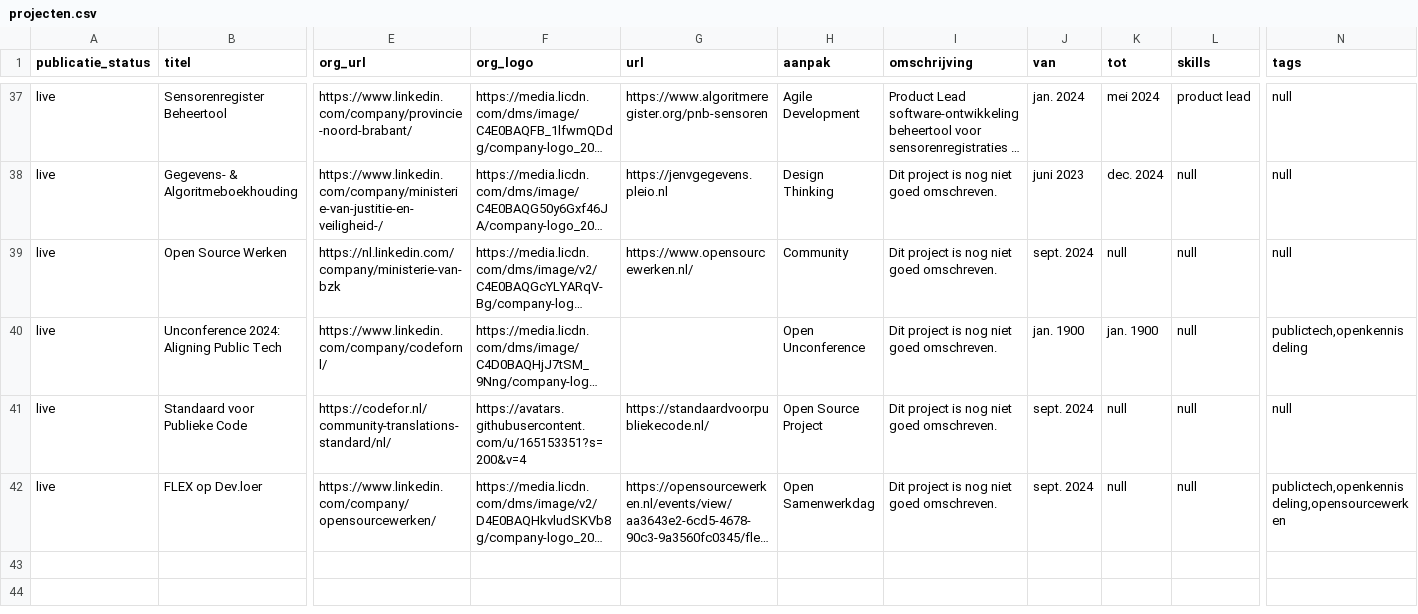
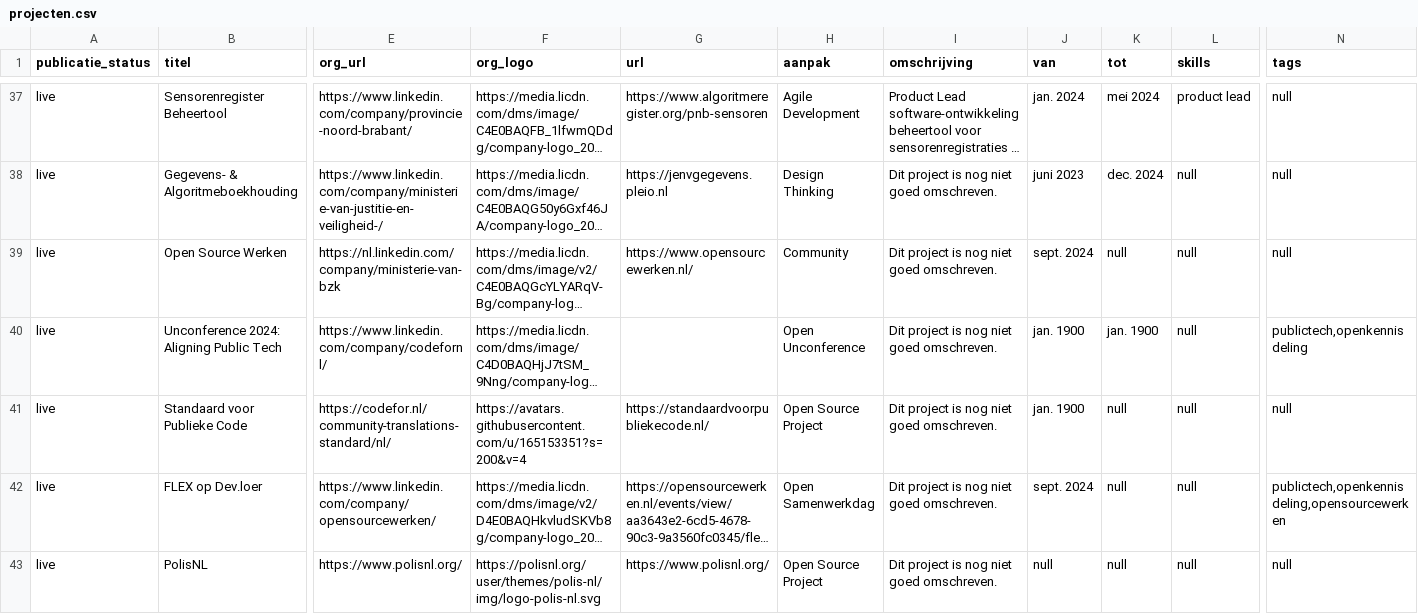
Before and after one commit to jgroenen/jgroenen.github.io, a CSV file: _data/projecten.csv, drawn as a sheet; only a part is shown, gaps mark what is left out; long unchanged cells end in …; rows hold the shown columns only; the diff names each change by its address in the sheet, - before the commit and + after, or states it on an @@ line.

Commit message:
polisnl and img cover/contain

```diff
--- a/_data/projecten.csv
+++ b/_data/projecten.csv
-J41 (van): sept. 2024
+J41 (van): jan. 1900
+row 43: live | PolisNL | https://www.polisnl.org/ | https://polisnl.org/user/themes/polis-nl/img/logo-polis-nl.svg | https://www.polisnl.org/ | Open Source Project | Dit project is nog niet goed omschreven. | null | null | null | null
```
Also changed, not shown: 6 other files.
